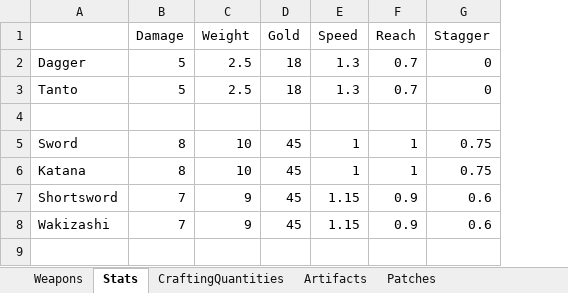
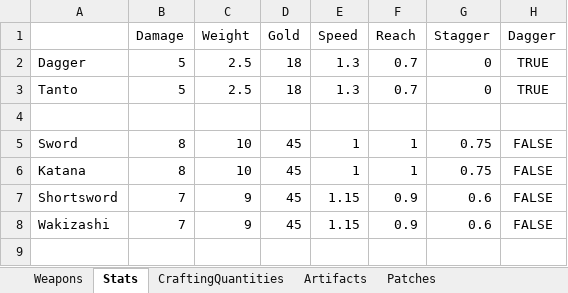
Before and after one commit to ProbablyManuel/requiem, an Excel workbook: tools/xEdit Scripts/patcher_data/Weapon.xlsx, sheet Stats, drawn as a sheet; only a part is shown; values as stored, in another font and other column widths than the file's, no borders; the diff names each change by its address in the sheet, - before the commit and + after, or states it on an @@ line.

```diff
--- a/tools/xEdit Scripts/patcher_data/Weapon.xlsx (sheet Stats)
+++ b/tools/xEdit Scripts/patcher_data/Weapon.xlsx (sheet Stats)
+column H (Dagger), rows 2-8: TRUE | TRUE |  | FALSE | FALSE | FALSE | FALSE
```
Also changed, not shown: 2 other files.
